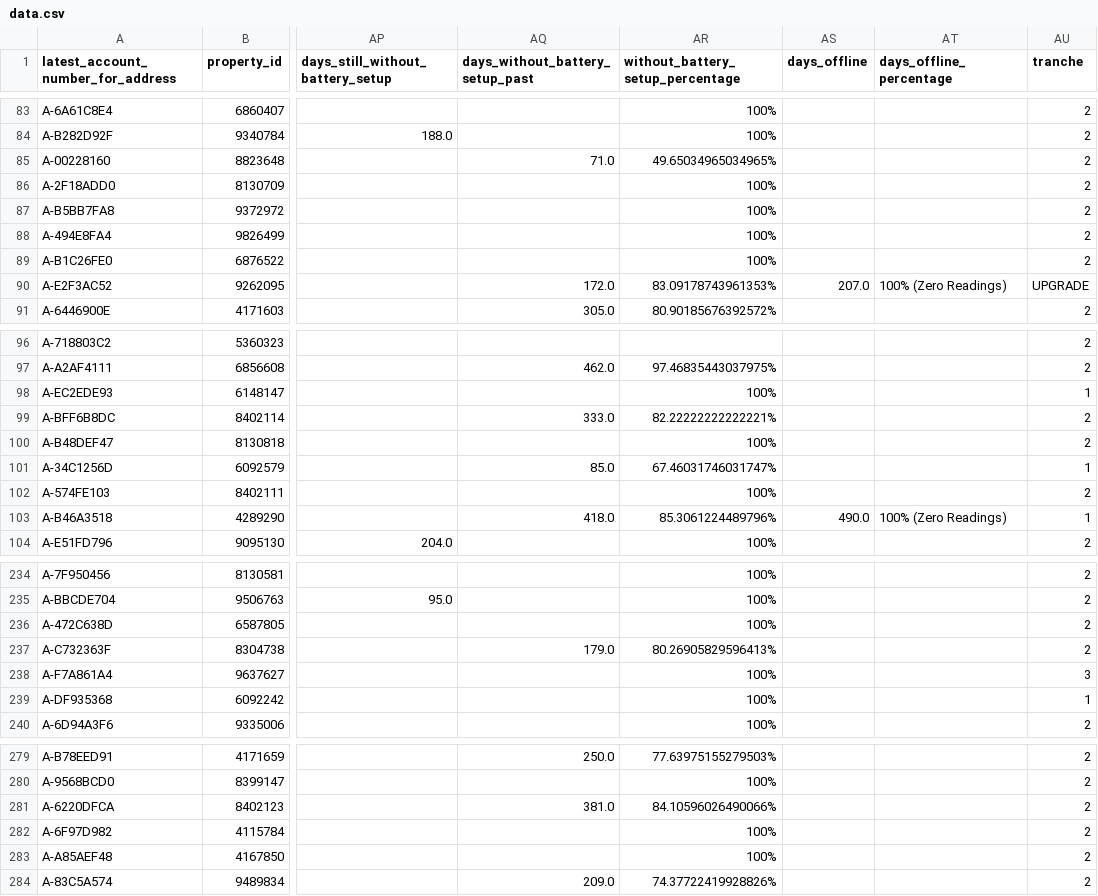
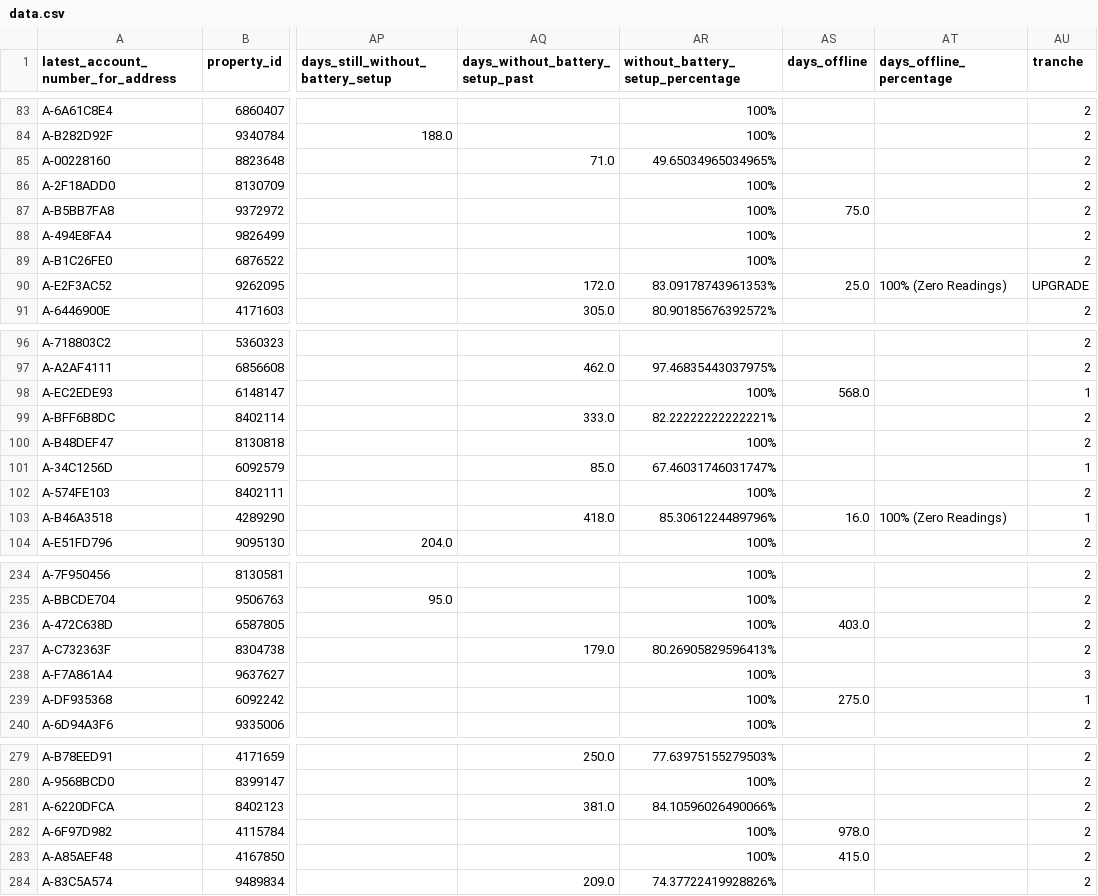
Before and after one commit to clarabushman/zero_bills_team_tracker, a CSV file: public/data.csv, drawn as a sheet; only a part is shown, gaps mark what is left out; the diff covers the shown part only; the diff names each change by its address in the sheet, - before the commit and + after, or states it on an @@ line.

```diff
--- a/public/data.csv
+++ b/public/data.csv
-AS87 (days_offline): (empty)
+AS87 (days_offline): 75.0
-AS90 (days_offline): 207.0
+AS90 (days_offline): 25.0
-AS98 (days_offline): (empty)
+AS98 (days_offline): 568.0
-AS103 (days_offline): 490.0
+AS103 (days_offline): 16.0
-AS236 (days_offline): (empty)
+AS236 (days_offline): 403.0
-AS239 (days_offline): (empty)
+AS239 (days_offline): 275.0
-AS282 (days_offline): (empty)
+AS282 (days_offline): 978.0
-AS283 (days_offline): (empty)
+AS283 (days_offline): 415.0
```
Also changed, not shown: 34 edited cells elsewhere in this file.
